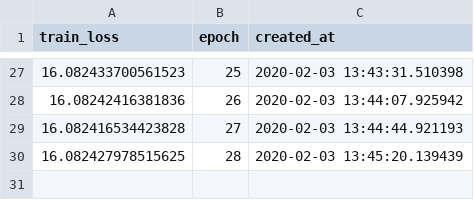
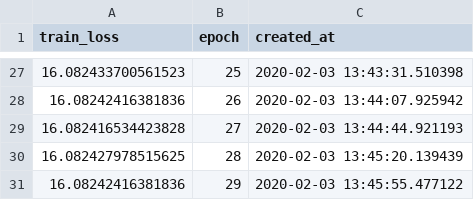
Before and after one commit to Jhko725/Contact-Point-Detection, a CSV file: lightning_logs/version_7/metrics.csv, drawn as a sheet; only a part is shown, gaps mark what is left out; the diff names each change by its address in the sheet, - before the commit and + after, or states it on an @@ line.

Commit message:
Second push for batch training support.

```diff
--- a/lightning_logs/version_7/metrics.csv
+++ b/lightning_logs/version_7/metrics.csv
+row 31: 16.08242416381836 | 29 | 2020-02-03 13:45:55.477122
```
Also changed, not shown: 2 other files.
